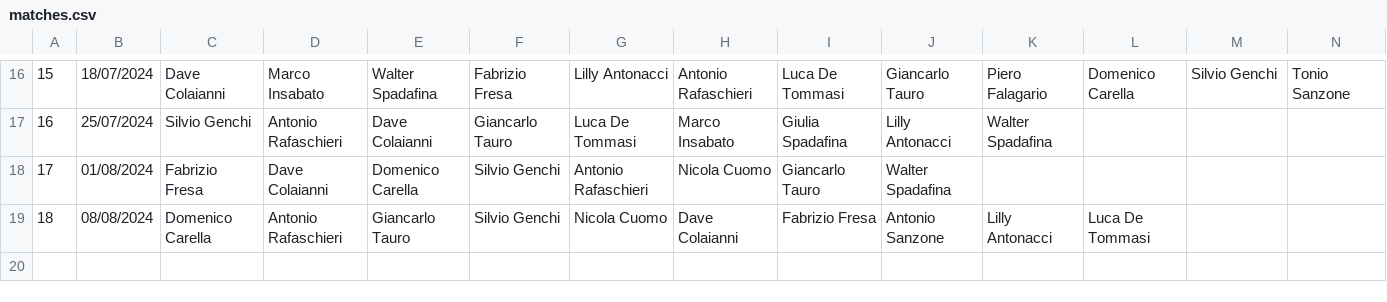
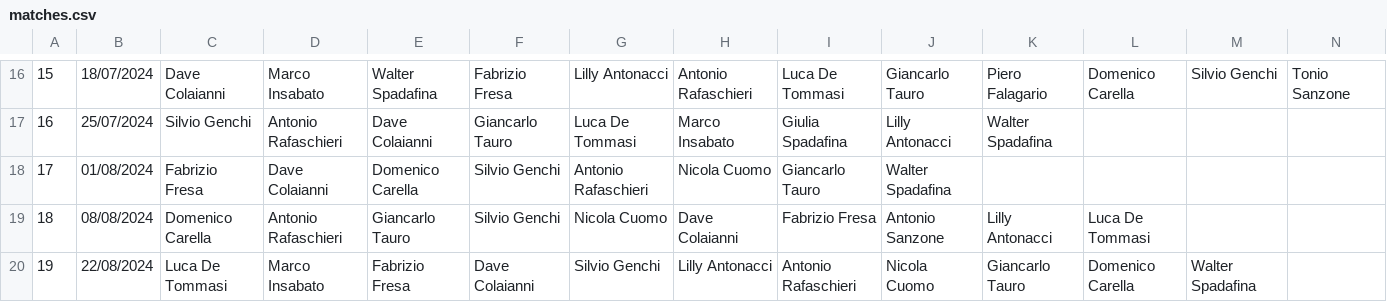
Before and after one commit to gtaur/benpoker, a CSV file: files/matches.csv, drawn as a sheet; only a part is shown, gaps mark what is left out; rows hold the shown columns only; the diff names each change by its address in the sheet, - before the commit and + after, or states it on an @@ line.

```diff
--- a/files/matches.csv
+++ b/files/matches.csv
+row 20: 19 | 22/08/2024 | Luca De Tommasi | Marco Insabato | Fabrizio Fresa | Dave Colaianni | Silvio Genchi | Lilly Antonacci | Antonio Rafaschieri | Nicola Cuomo | Giancarlo Tauro | Domenico Carella | Walter Spadafina
```
Also changed, not shown: 4 other files.
